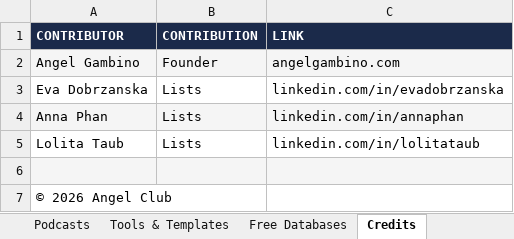
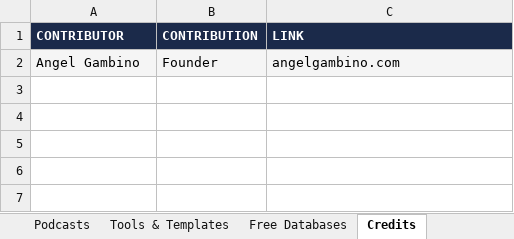
Before and after one commit to angelgambino/openclaw, an Excel workbook: workspace/projects/angel-club-resources/Angel-Club-Public-Resources.xlsx, sheet Credits, drawn as a sheet; values as stored, in another font and other column widths than the file's, no borders; the diff names each change by its address in the sheet, - before the commit and + after, or states it on an @@ line.

```diff
--- a/workspace/projects/angel-club-resources/Angel-Club-Public-Resources.xlsx (sheet Credits)
+++ b/workspace/projects/angel-club-resources/Angel-Club-Public-Resources.xlsx (sheet Credits)
-row 3: Eva Dobrzanska | Lists | linkedin.com/in/evadobrzanska
-row 4: Anna Phan | Lists | linkedin.com/in/annaphan
-row 5: Lolita Taub | Lists | linkedin.com/in/lolitataub
-row 6: (empty)
-row 7: © 2026 Angel Club
```
Also changed, not shown: sheet Start Here, sheet Investors, sheet Angels & Groups, 2 other files.
